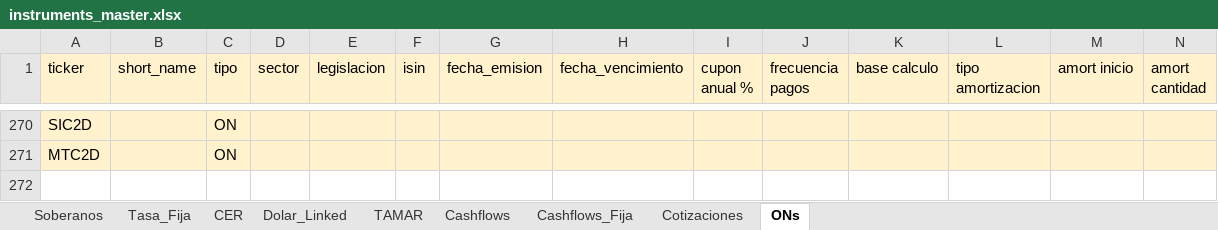
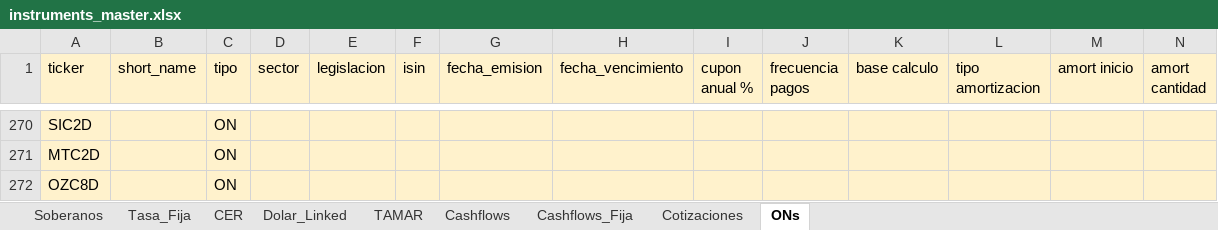
Before and after one commit to Gaston123657/Monitor---Balanz-para-desarrollo, an Excel workbook: data/instruments_master.xlsx, sheet ONs, drawn as a sheet; only a part is shown, gaps mark what is left out; values as stored, in another font and other column widths than the file's, no borders; rows hold the shown columns only; the diff names each change by its address in the sheet, - before the commit and + after, or states it on an @@ line.

```diff
--- a/data/instruments_master.xlsx (sheet ONs)
+++ b/data/instruments_master.xlsx (sheet ONs)
+row 272: OZC8D |  | ON
```
Also changed, not shown: 7 other files.
